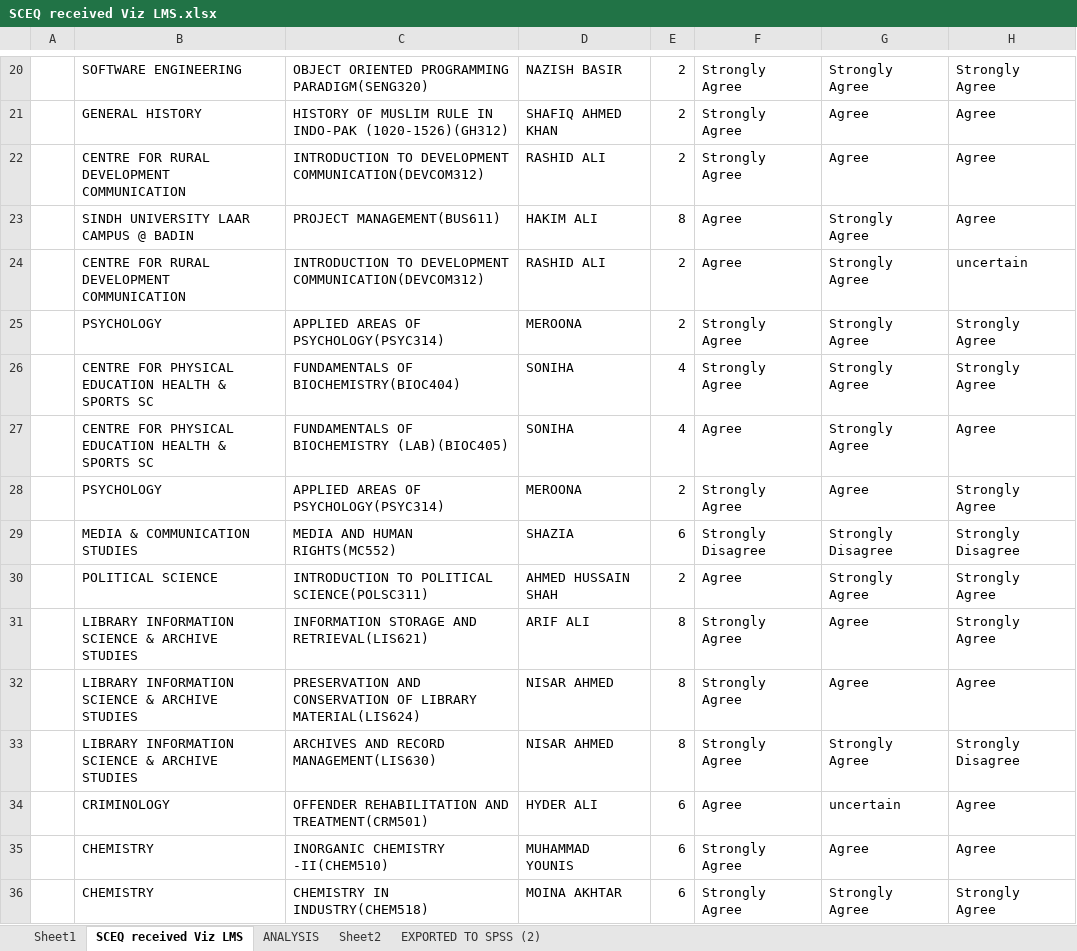
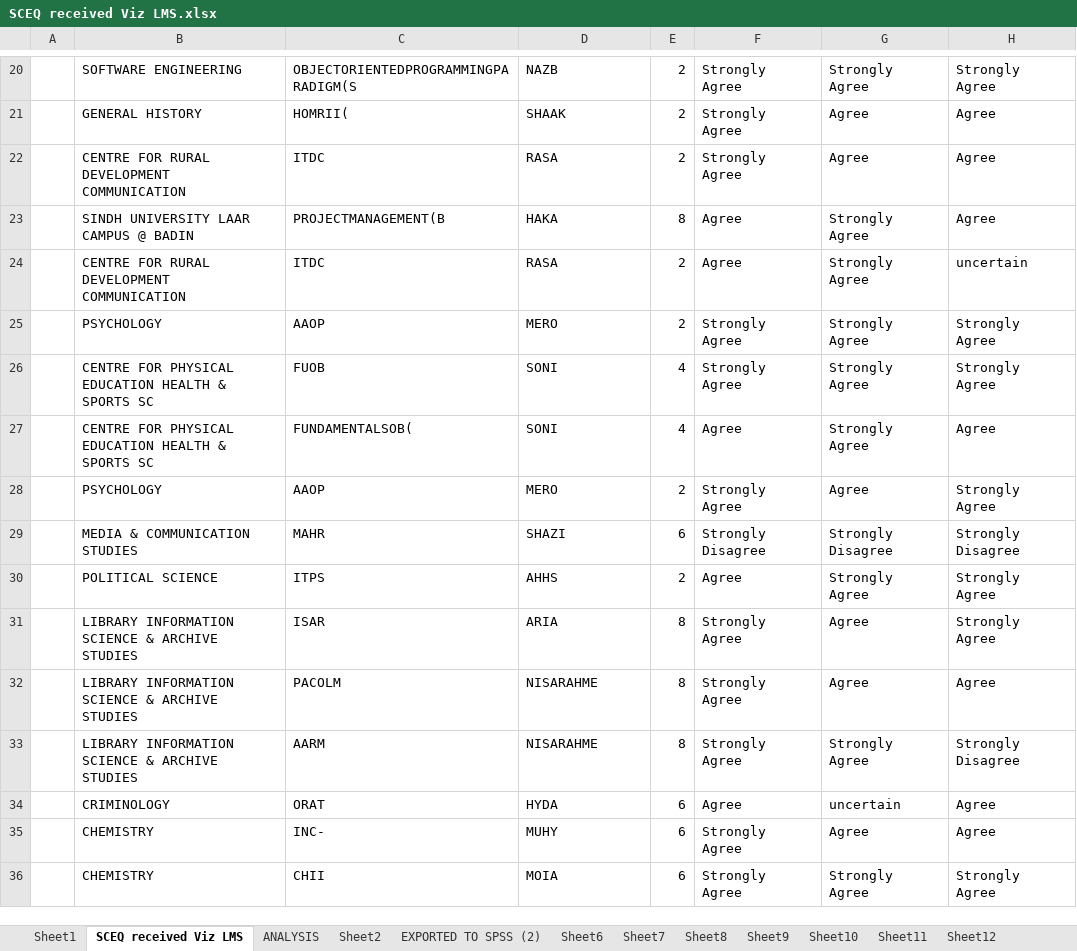
Before and after one commit to AbidAliShaikh/Distill, an Excel workbook: docs/surveys/SCEQ/SCEQ received Viz LMS.xlsx, sheet SCEQ received Viz LMS, drawn as a sheet; only a part is shown, gaps mark what is left out; values as stored, in another font and other column widths than the file's, no borders; the diff covers the shown part only; the diff names each change by its address in the sheet, - before the commit and + after, or states it on an @@ line.

```diff
--- a/docs/surveys/SCEQ/SCEQ received Viz LMS.xlsx (sheet SCEQ received Viz LMS)
+++ b/docs/surveys/SCEQ/SCEQ received Viz LMS.xlsx (sheet SCEQ received Viz LMS)
+sheet tab: Sheet6
+sheet tab: Sheet7
+sheet tab: Sheet8
+sheet tab: Sheet9
+sheet tab: Sheet10
+sheet tab: Sheet11
+sheet tab: Sheet12
-C20: OBJECT ORIENTED PROGRAMMING PARADIGM(SENG320)
+C20: OBJECTORIENTEDPROGRAMMINGPARADIGM(S
-D20: NAZISH BASIR
+D20: NAZB
-C21: HISTORY OF MUSLIM RULE IN INDO-PAK (1020-1526)(GH312)
+C21: HOMRII(
-D21: SHAFIQ AHMED KHAN
+D21: SHAAK
-C22: INTRODUCTION TO DEVELOPMENT COMMUNICATION(DEVCOM312)
+C22: ITDC
-D22: RASHID ALI
+D22: RASA
-C23: PROJECT MANAGEMENT(BUS611)
+C23: PROJECTMANAGEMENT(B
-D23: HAKIM ALI
+D23: HAKA
-C24: INTRODUCTION TO DEVELOPMENT COMMUNICATION(DEVCOM312)
+C24: ITDC
-D24: RASHID ALI
+D24: RASA
-C25: APPLIED AREAS OF PSYCHOLOGY(PSYC314)
+C25: AAOP
-D25: MEROONA
+D25: MERO
-C26: FUNDAMENTALS OF BIOCHEMISTRY(BIOC404)
+C26: FUOB
-D26:D27: SONIHA
+D26:D27: SONI
-C27: FUNDAMENTALS OF BIOCHEMISTRY (LAB)(BIOC405)
+C27: FUNDAMENTALSOB(
-C28: APPLIED AREAS OF PSYCHOLOGY(PSYC314)
+C28: AAOP
-D28: MEROONA
+D28: MERO
-C29: MEDIA AND HUMAN RIGHTS(MC552)
+C29: MAHR
-D29: SHAZIA
+D29: SHAZI
-C30: INTRODUCTION TO POLITICAL SCIENCE(POLSC311)
+C30: ITPS
-D30: AHMED HUSSAIN SHAH
+D30: AHHS
-C31: INFORMATION STORAGE AND RETRIEVAL(LIS621)
+C31: ISAR
-D31: ARIF ALI
+D31: ARIA
-C32: PRESERVATION AND CONSERVATION OF LIBRARY MATERIAL(LIS624)
+C32: PACOLM
-D32:D33: NISAR AHMED
+D32:D33: NISARAHME
-C33: ARCHIVES AND RECORD MANAGEMENT(LIS630)
+C33: AARM
-C34: OFFENDER REHABILITATION AND TREATMENT(CRM501)
+C34: ORAT
-D34: HYDER ALI
+D34: HYDA
-C35: INORGANIC CHEMISTRY -II(CHEM510)
+C35: INC-
-D35: MUHAMMAD YOUNIS
+D35: MUHY
-C36: CHEMISTRY IN INDUSTRY(CHEM518)
+C36: CHII
-D36: MOINA AKHTAR
+D36: MOIA
```
Also changed, not shown: 1646 edited cells elsewhere in this sheet, sheet ANALYSIS, sheet Sheet1, charts or pictures, surveys/SCEQ/SCEQ received Viz LMS.xlsx, 7 other files.
